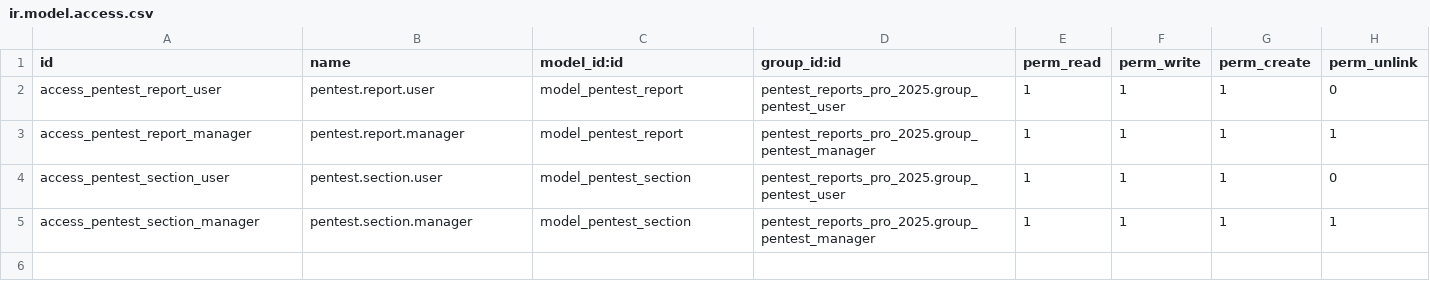
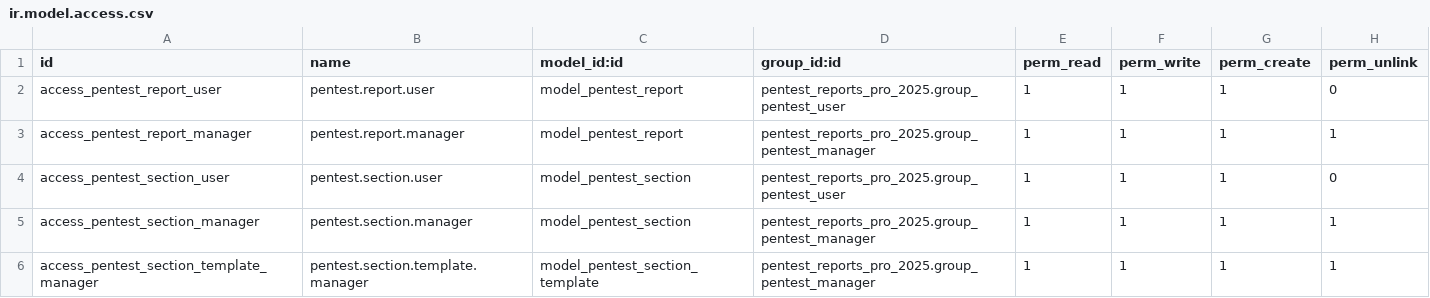
Before and after one commit to Alonso852/odoo-module-report, a CSV file: pentest_reports_pro_2025/security/ir.model.access.csv, drawn as a sheet; the diff names each change by its address in the sheet, - before the commit and + after, or states it on an @@ line.

Commit message:
Enhance pentest report PDF layout and media management

```diff
--- a/pentest_reports_pro_2025/security/ir.model.access.csv
+++ b/pentest_reports_pro_2025/security/ir.model.access.csv
+row 6: access_pentest_section_template_manager | pentest.section.template.manager | model_pentest_section_template | pentest_reports_pro_2025.group_pentest_manager | 1 | 1 | 1 | 1
```
Also changed, not shown: 13 other files.
